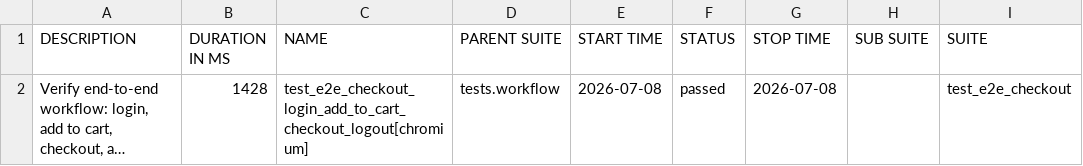
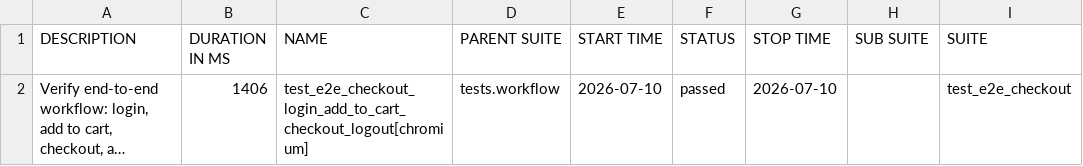
Before and after one commit to sanamtashildar/playwright-python-example, a CSV file: data/suites.csv, drawn as a sheet; only a part is shown; long unchanged cells end in …; the diff names each change by its address in the sheet, - before the commit and + after, or states it on an @@ line.

```diff
--- a/data/suites.csv
+++ b/data/suites.csv
-B2 (DURATION IN MS): 1428
+B2 (DURATION IN MS): 1406
-E2 (START TIME): 2026-07-08
+E2 (START TIME): 2026-07-10
-G2 (STOP TIME): 2026-07-08
+G2 (STOP TIME): 2026-07-10
```
Also changed, not shown: 23 other files.
